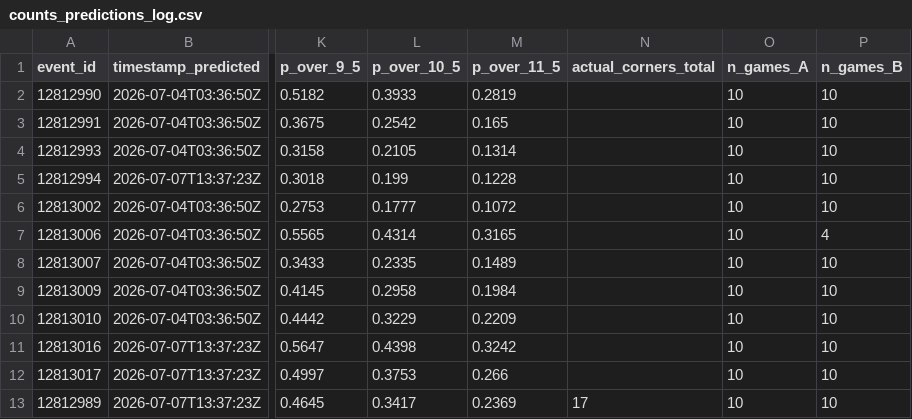
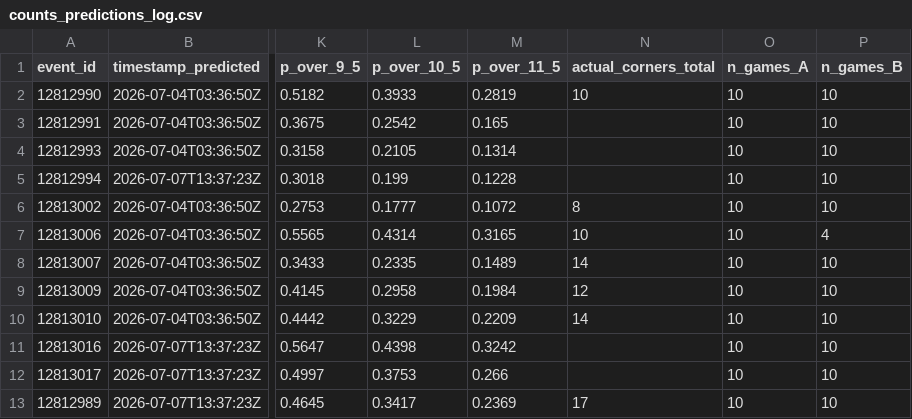
Before and after one commit to colletpedro/polvo-paul-26, a CSV file: data/processed/counts_predictions_log.csv, drawn as a sheet; only a part is shown, gaps mark what is left out; the diff names each change by its address in the sheet, - before the commit and + after, or states it on an @@ line.

Commit message:
data: counts_predictions_log — pontua 6/8 oitavas prereg (escanteios) + 16 retro; 2 oitavas restantes aguardam Argentina×Egypt e Switzerland×Colombia
PREREG (n=6, oitavas já finished): log-loss médio modelo 0.7702 vs
baseline 0.7790 (Δ -0.0088, modelo MELHOR). RETRO (n=16, Round of 32):
modelo 0.7798 vs baseline 0.6927 (Δ +0.0871, modelo pior). Sem
reconciliações — todos os preenchimentos foram limpos.

```diff
--- a/data/processed/counts_predictions_log.csv
+++ b/data/processed/counts_predictions_log.csv
-N2 (actual_corners_total): (empty)
+N2 (actual_corners_total): 10
-N6 (actual_corners_total): (empty)
+N6 (actual_corners_total): 8
-N7 (actual_corners_total): (empty)
+N7 (actual_corners_total): 10
-N8 (actual_corners_total): (empty)
+N8 (actual_corners_total): 14
-N9 (actual_corners_total): (empty)
+N9 (actual_corners_total): 12
-N10 (actual_corners_total): (empty)
+N10 (actual_corners_total): 14
```
